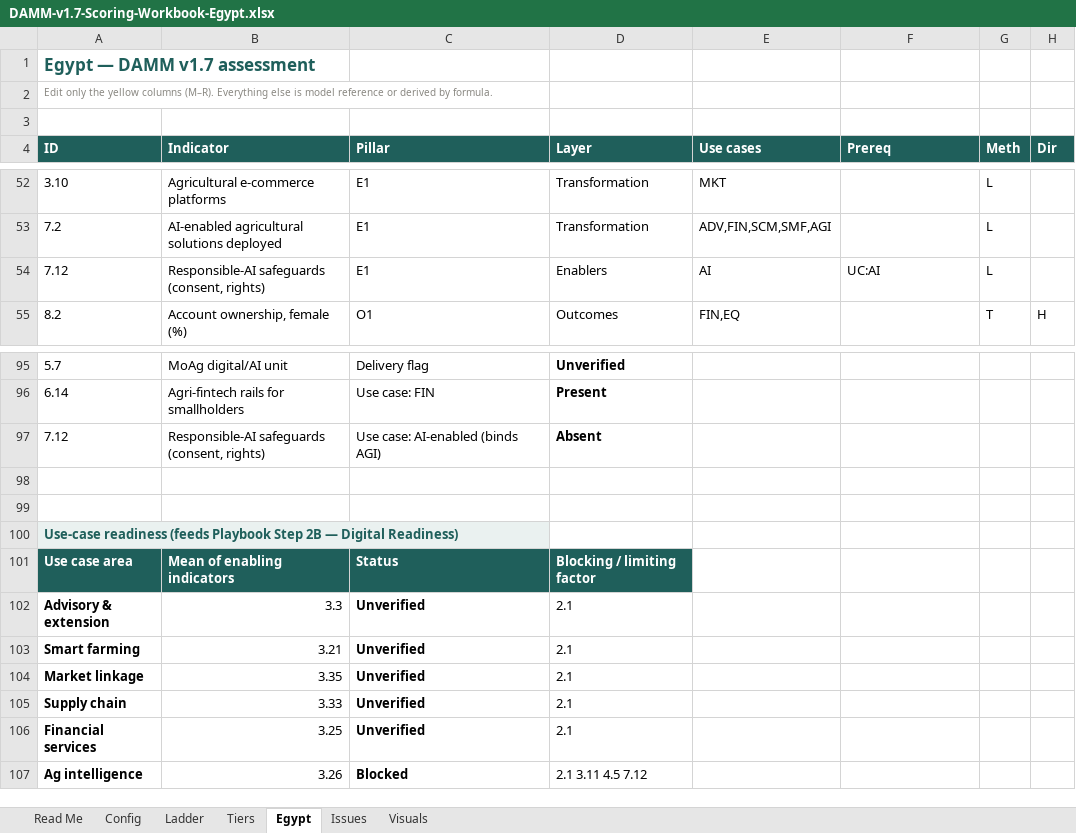
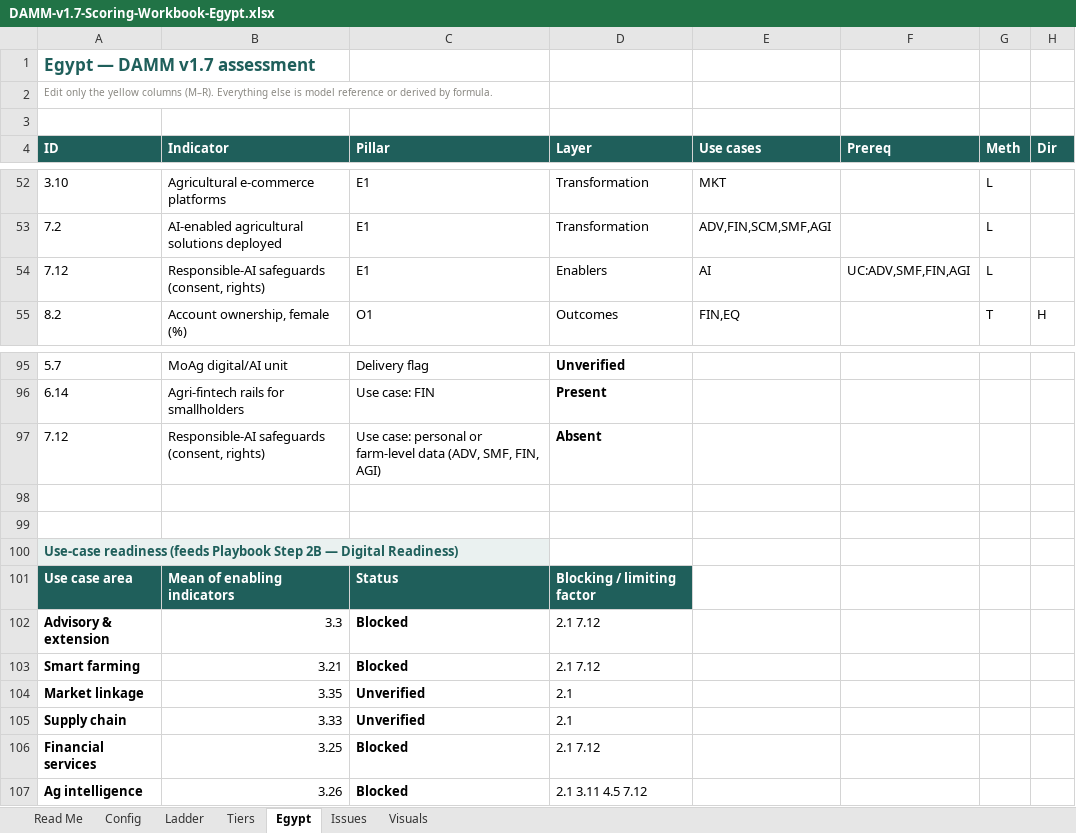
Before and after one commit to World-Bank-Digital/DAMM, an Excel workbook: gauntlet/loop-1/workbooks-v1.7/DAMM-v1.7-Scoring-Workbook-Egypt.xlsx, sheet Egypt, drawn as a sheet; only a part is shown, gaps mark what is left out; values as stored, in another font and other column widths than the file's, no borders; the diff names each change by its address in the sheet, - before the commit and + after, or states it on an @@ line.

```diff
--- a/gauntlet/loop-1/workbooks-v1.7/DAMM-v1.7-Scoring-Workbook-Egypt.xlsx (sheet Egypt)
+++ b/gauntlet/loop-1/workbooks-v1.7/DAMM-v1.7-Scoring-Workbook-Egypt.xlsx (sheet Egypt)
-F54 (Prereq): UC:AI
+F54 (Prereq): UC:ADV,SMF,FIN,AGI
-C97 (Pillar): Use case: AI-enabled (binds AGI)
+C97 (Pillar): Use case: personal or farm-level data (ADV, SMF, FIN, AGI)
-C102:C103 (Pillar): Unverified
+C102:C103 (Pillar): Blocked
-D102:D103 (Layer): 2.1
+D102:D103 (Layer): 2.1 7.12
-C106 (Pillar): Unverified
+C106 (Pillar): Blocked
-D106 (Layer): 2.1
+D106 (Layer): 2.1 7.12
```
Also changed, not shown: sheet Config, charts or pictures, gauntlet/loop-1/workbooks-v1.7/DAMM-v1.7-Scoring-Workbook-Blank-Template.xlsx, gauntlet/loop-1/workbooks-v1.7/DAMM-v1.7-Scoring-Workbook-Nigeria.xlsx, 11 other files.
